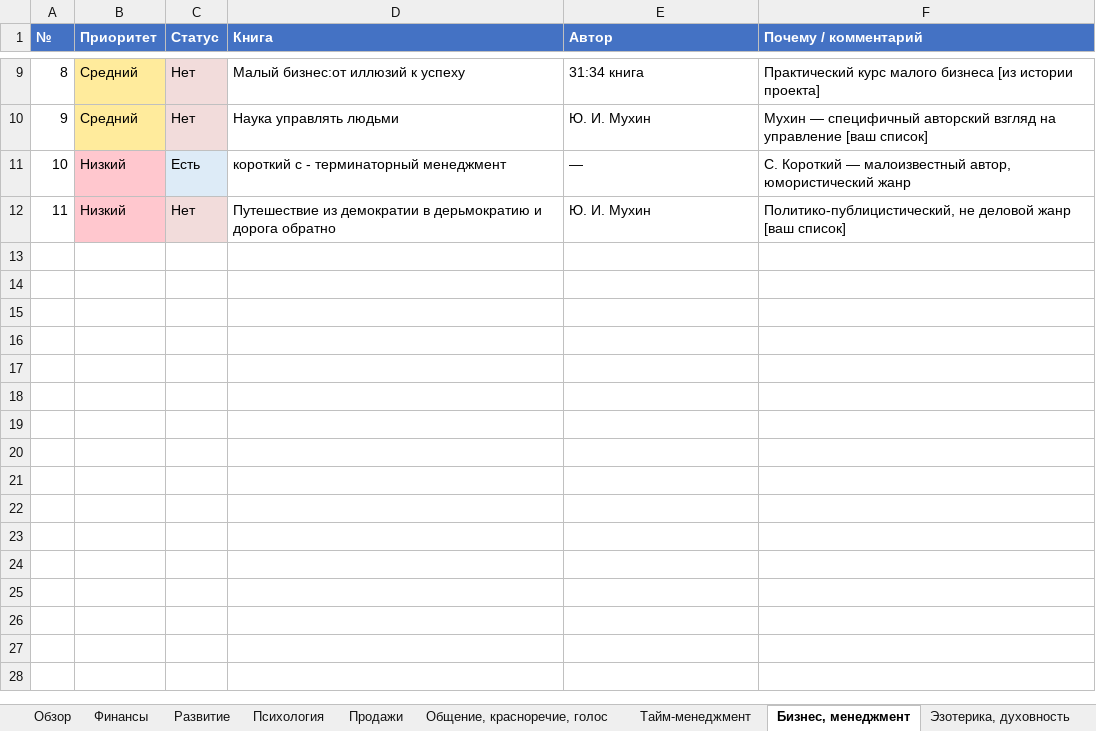
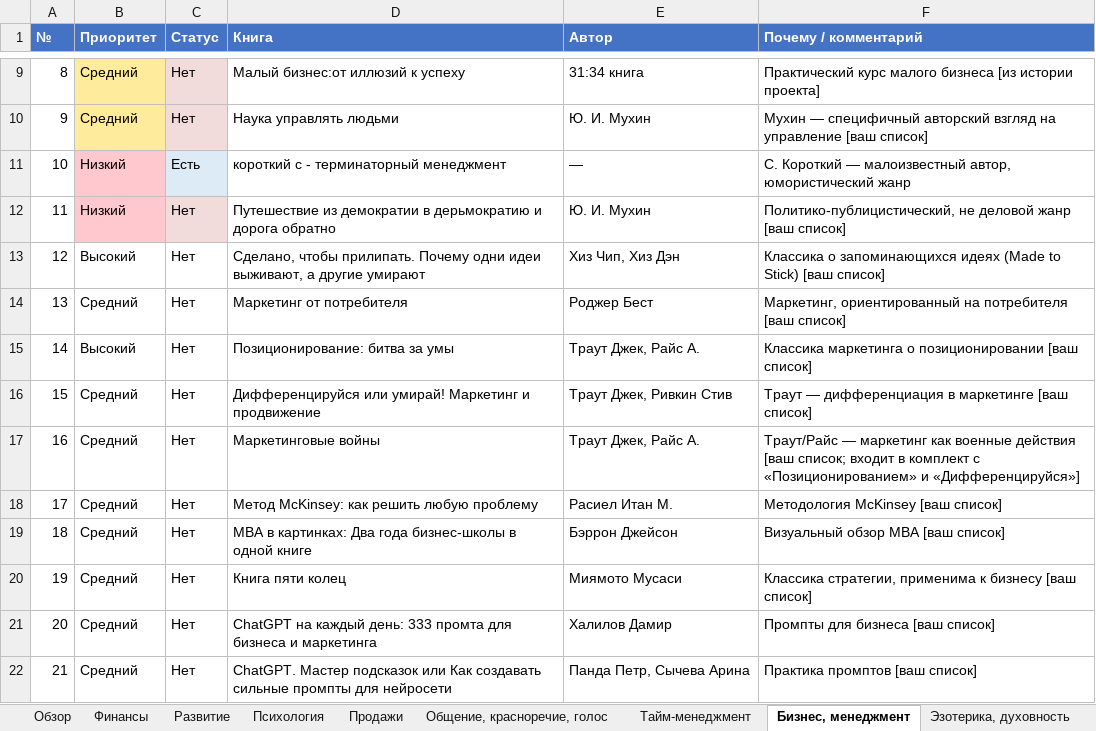
Before and after one commit to lancelot2719-lang/EgOProjects, an Excel workbook: Книги/Рейтинг книг по темам.xlsx, sheet Бизнес, менеджмент, drawn as a sheet; only a part is shown, gaps mark what is left out; values as stored, in another font and other column widths than the file's, no borders; the diff names each change by its address in the sheet, - before the commit and + after, or states it on an @@ line.

```diff
--- a/Книги/Рейтинг книг по темам.xlsx (sheet Бизнес, менеджмент)
+++ b/Книги/Рейтинг книг по темам.xlsx (sheet Бизнес, менеджмент)
+row 13: 12 | Высокий | Нет | Сделано, чтобы прилипать. Почему одни идеи выживают, а другие умирают | Хиз Чип, Хиз Дэн | Классика о запоминающихся идеях (Made to Stick) [ваш список]
+row 14: 13 | Средний | Нет | Маркетинг от потребителя | Роджер Бест | Маркетинг, ориентированный на потребителя [ваш список]
+row 15: 14 | Высокий | Нет | Позиционирование: битва за умы | Траут Джек, Райс А. | Классика маркетинга о позиционировании [ваш список]
+row 16: 15 | Средний | Нет | Дифференцируйся или умирай! Маркетинг и продвижение | Траут Джек, Ривкин Стив | Траут — дифференциация в маркетинге [ваш список]
+row 17: 16 | Средний | Нет | Маркетинговые войны | Траут Джек, Райс А. | Траут/Райс — маркетинг как военные действия [ваш список; входит в комплект с «Позиционированием» и «Дифференцируйся»]
+row 18: 17 | Средний | Нет | Метод McKinsey: как решить любую проблему | Расиел Итан М. | Методология McKinsey [ваш список]
+row 19: 18 | Средний | Нет | MBA в картинках: Два года бизнес-школы в одной книге | Бэррон Джейсон | Визуальный обзор MBA [ваш список]
+row 20: 19 | Средний | Нет | Книга пяти колец | Миямото Мусаси | Классика стратегии, применима к бизнесу [ваш список]
+row 21: 20 | Средний | Нет | ChatGPT на каждый день: 333 промта для бизнеса и маркетинга | Халилов Дамир | Промпты для бизнеса [ваш список]
+row 22: 21 | Средний | Нет | ChatGPT. Мастер подсказок или Как создавать сильные промпты для нейросети | Панда Петр, Сычева Арина | Практика промптов [ваш список]
```
Also changed, not shown: sheet Психология, sheet Развитие, sheet Общение, красноречие, голос, sheet Обзор, sheet Продажи, sheet Финансы, 2 more sheets, 1 other file.
